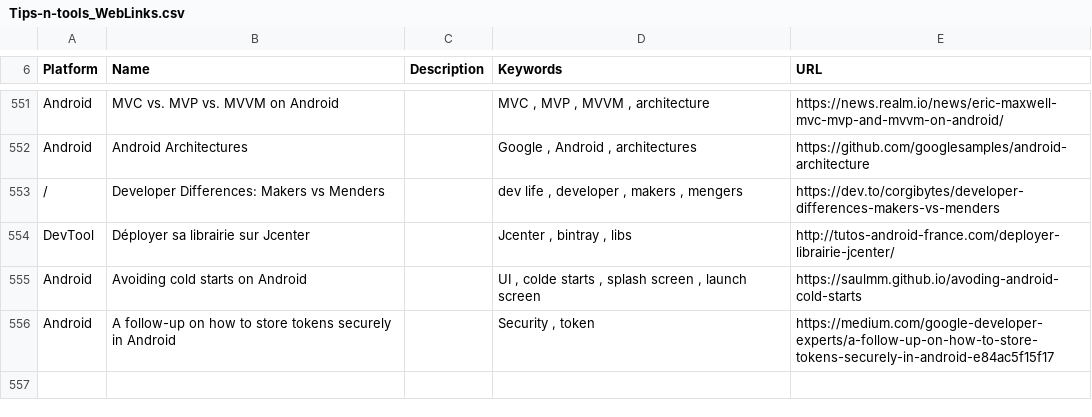
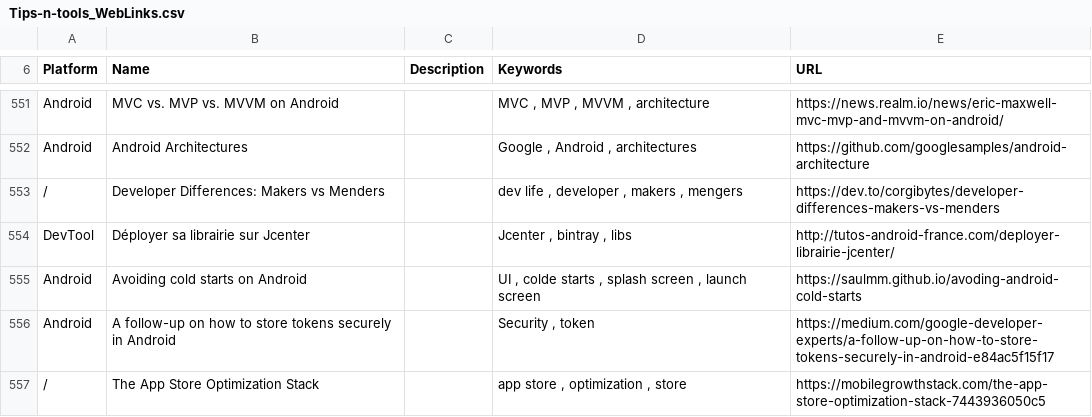
Before and after one commit to vaginessa/Tips-n-tools, a CSV file: webz/Tips-n-tools_WebLinks.csv, drawn as a sheet; only a part is shown, gaps mark what is left out; the diff names each change by its address in the sheet, - before the commit and + after, or states it on an @@ line.

```diff
--- a/webz/Tips-n-tools_WebLinks.csv
+++ b/webz/Tips-n-tools_WebLinks.csv
+row 557: / | The App Store Optimization Stack |  | app store , optimization , store | https://mobilegrowthstack.com/the-app-store-optimization-stack-7443936050c5
```
Also changed, not shown: toolz/Tips-n-tools_Tools.csv, 4 other files.
